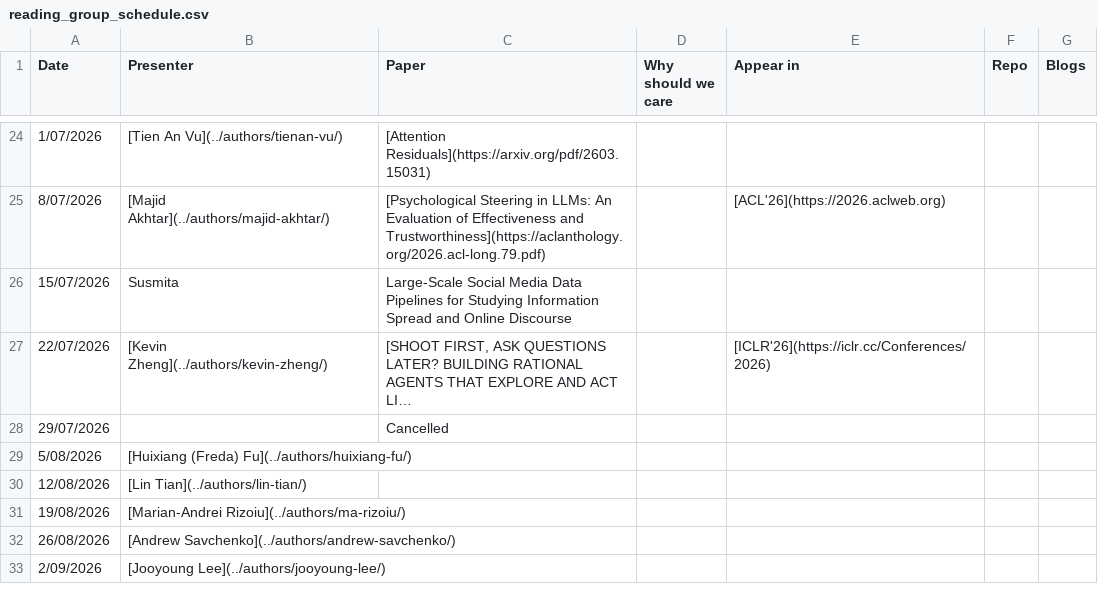
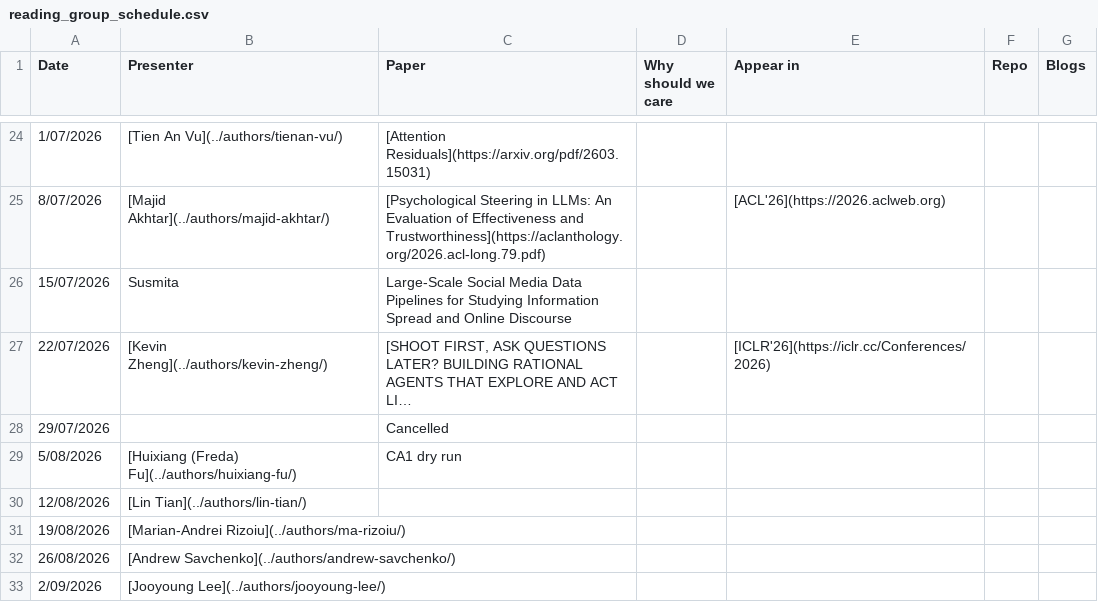
Before and after one commit to behavioral-ds/behavioral-ds.github.io, a CSV file: assets/reading/reading_group_schedule.csv, drawn as a sheet; only a part is shown, gaps mark what is left out; long unchanged cells end in ….

Commit message:
Update reading group schedule for 2026-08-05

```diff
--- a/assets/reading/reading_group_schedule.csv
+++ b/assets/reading/reading_group_schedule.csv
@@ -28,3 +28,3 @@ Date,Presenter,Paper,Why should we care,Appear in,Repo,Blogs
 29/07/2026,,Cancelled,,,,
-5/08/2026,[Huixiang (Freda) Fu](../authors/huixiang-fu/),,,,,
+5/08/2026,[Huixiang (Freda) Fu](../authors/huixiang-fu/),CA1 dry run,,,,
 12/08/2026,[Lin Tian](../authors/lin-tian/),,,,,
```
